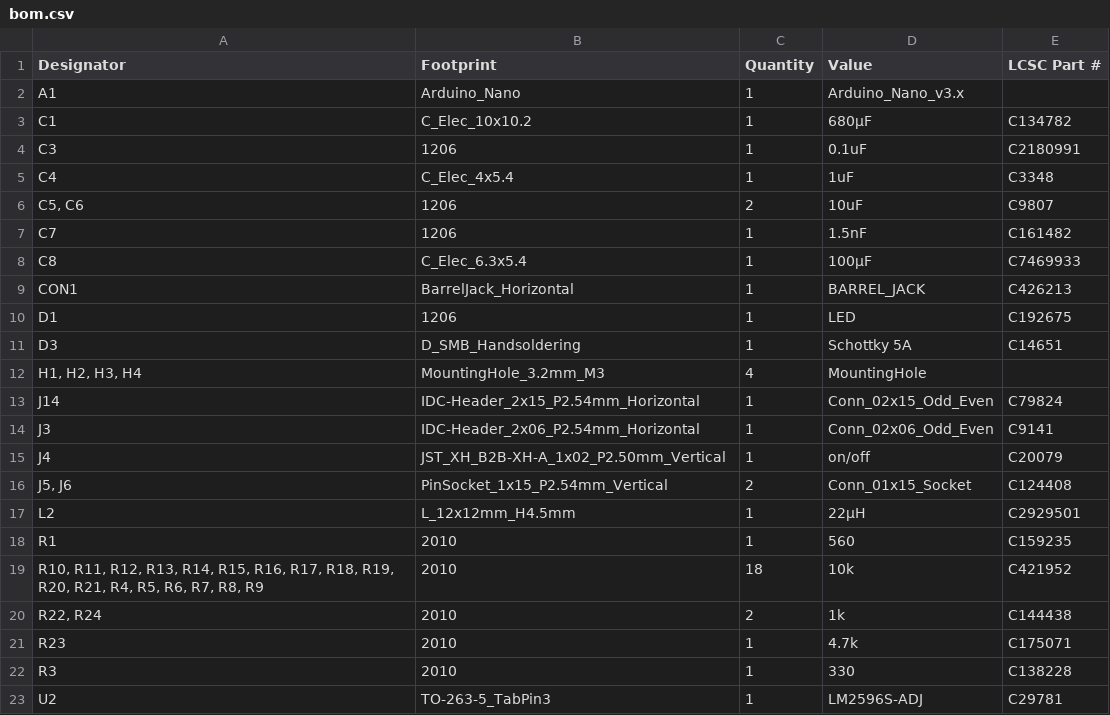
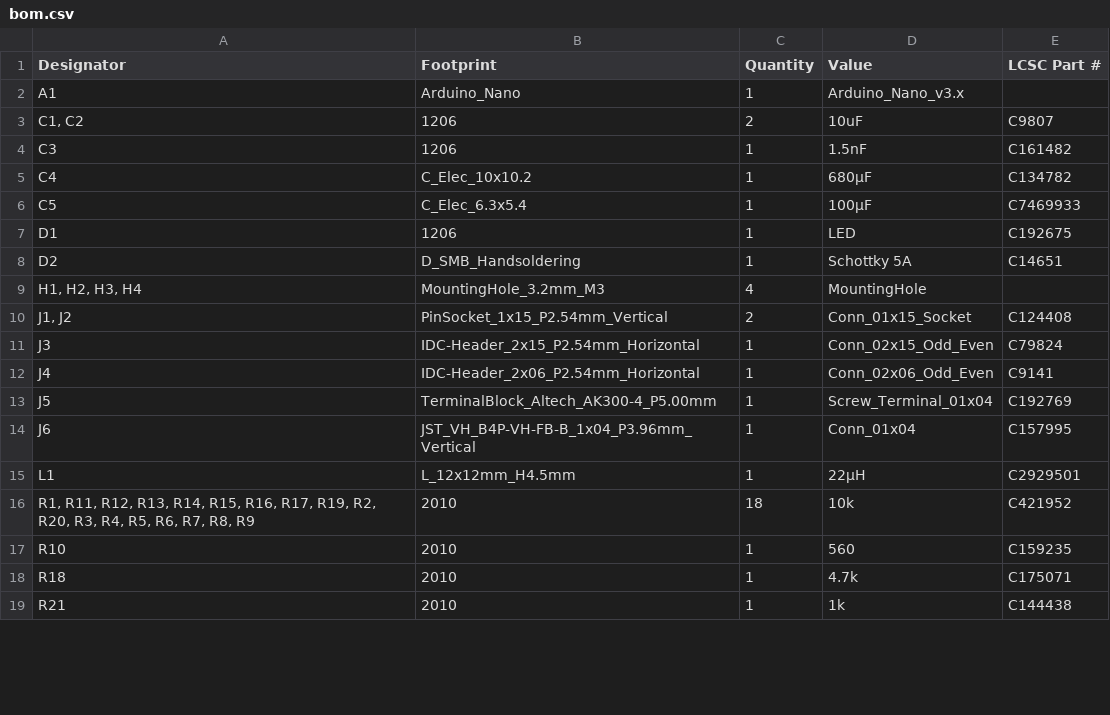
Before and after one commit to open-neuroscience/Fly_highthroughput, a CSV file: electronics/main_board/production/bom.csv, drawn as a sheet; only a part is shown; the diff covers the shown part only.

```diff
--- a/electronics/main_board/production/bom.csv
+++ b/electronics/main_board/production/bom.csv
@@ -2,22 +2,18 @@
 A1,Arduino_Nano,1,Arduino_Nano_v3.x,
-C1,C_Elec_10x10.2,1,680µF,C134782
-C3,1206,1,0.1uF,C2180991
-C4,C_Elec_4x5.4,1,1uF,C3348
-"C5, C6",1206,2,10uF,C9807
-C7,1206,1,1.5nF,C161482
-C8,C_Elec_6.3x5.4,1,100µF,C7469933
-CON1,BarrelJack_Horizontal,1,BARREL_JACK,C426213
+"C1, C2",1206,2,10uF,C9807
+C3,1206,1,1.5nF,C161482
+C4,C_Elec_10x10.2,1,680µF,C134782
+C5,C_Elec_6.3x5.4,1,100µF,C7469933
 D1,1206,1,LED,C192675
-D3,D_SMB_Handsoldering,1,Schottky 5A,C14651
+D2,D_SMB_Handsoldering,1,Schottky 5A,C14651
 "H1, H2, H3, H4",MountingHole_3.2mm_M3,4,MountingHole,
-J14,IDC-Header_2x15_P2.54mm_Horizontal,1,Conn_02x15_Odd_Even,C79824
-J3,IDC-Header_2x06_P2.54mm_Horizontal,1,Conn_02x06_Odd_Even,C9141
-J4,JST_XH_B2B-XH-A_1x02_P2.50mm_Vertical,1,on/off,C20079
-"J5, J6",PinSocket_1x15_P2.54mm_Vertical,2,Conn_01x15_Socket,C124408
-L2,L_12x12mm_H4.5mm,1,22µH,C2929501
-R1,2010,1,560,C159235
-"R10, R11, R12, R13, R14, R15, R16, R17, R18, R19, R20, R21, R4, R5, R6, R7, R8, R9",2010,18,10k,C421952
-"R22, R24",2010,2,1k,C144438
-R23,2010,1,4.7k,C175071
-R3,2010,1,330,C138228
-U2,TO-263-5_TabPin3,1,LM2596S-ADJ,C29781
+"J1, J2",PinSocket_1x15_P2.54mm_Vertical,2,Conn_01x15_Socket,C124408
+J3,IDC-Header_2x15_P2.54mm_Horizontal,1,Conn_02x15_Odd_Even,C79824
+J4,IDC-Header_2x06_P2.54mm_Horizontal,1,Conn_02x06_Odd_Even,C9141
+J5,TerminalBlock_Altech_AK300-4_P5.00mm,1,Screw_Terminal_01x04,C192769
+J6,JST_VH_B4P-VH-FB-B_1x04_P3.96mm_Vertical,1,Conn_01x04,C157995
+L1,L_12x12mm_H4.5mm,1,22µH,C2929501
+"R1, R11, R12, R13, R14, R15, R16, R17, R19, R2, R20, R3, R4, R5, R6, R7, R8, R9",2010,18,10k,C421952
+R10,2010,1,560,C159235
+R18,2010,1,4.7k,C175071
+R21,2010,1,1k,C144438
```
Also changed, not shown: 1 added row, 1 removed row and 3 edited cells elsewhere in this file, electronics/main_board/production/designators.csv, electronics/main_board/production/positions.csv, 20 other files.
